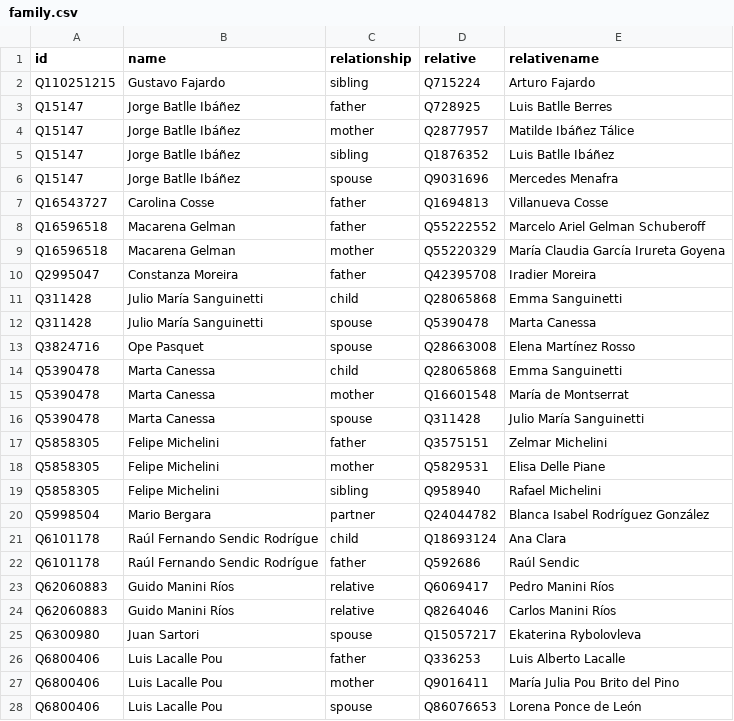
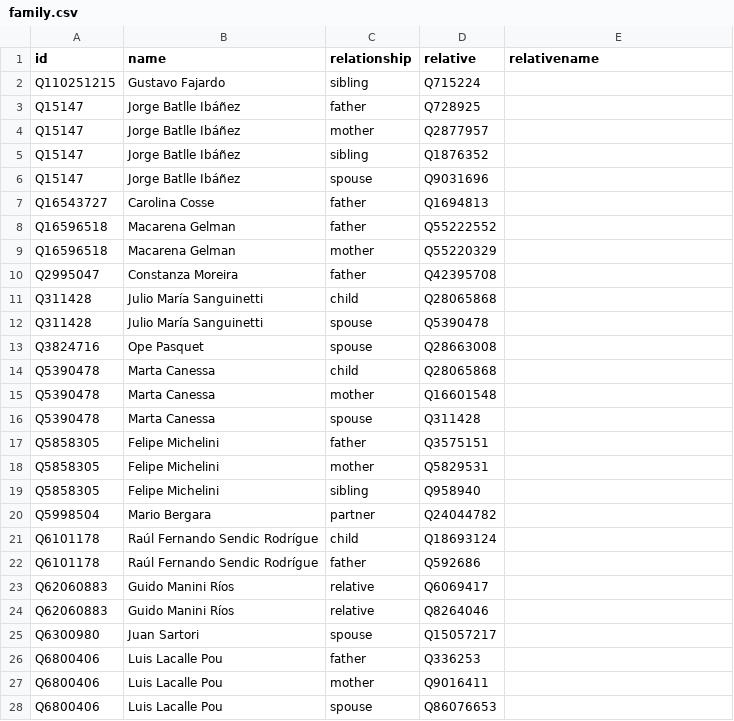
Before and after one commit to every-politician-scrapers/uruguay-ministers, a CSV file: html/family.csv, drawn as a sheet; only a part is shown; the diff covers the shown part only.

Commit message:
PCB update

```diff
--- a/html/family.csv
+++ b/html/family.csv
@@ -1,28 +1,28 @@
 id,name,relationship,relative,relativename
-Q110251215,Gustavo Fajardo,sibling,Q715224,Arturo Fajardo
-Q15147,Jorge Batlle Ibáñez,father,Q728925,Luis Batlle Berres
-Q15147,Jorge Batlle Ibáñez,mother,Q2877957,Matilde Ibáñez Tálice
-Q15147,Jorge Batlle Ibáñez,sibling,Q1876352,Luis Batlle Ibáñez
-Q15147,Jorge Batlle Ibáñez,spouse,Q9031696,Mercedes Menafra
-Q16543727,Carolina Cosse,father,Q1694813,Villanueva Cosse
-Q16596518,Macarena Gelman,father,Q55222552,Marcelo Ariel Gelman Schuberoff
-Q16596518,Macarena Gelman,mother,Q55220329,María Claudia García Irureta Goyena
-Q2995047,Constanza Moreira,father,Q42395708,Iradier Moreira
-Q311428,Julio María Sanguinetti,child,Q28065868,Emma Sanguinetti
-Q311428,Julio María Sanguinetti,spouse,Q5390478,Marta Canessa
-Q3824716,Ope Pasquet,spouse,Q28663008,Elena Martínez Rosso
-Q5390478,Marta Canessa,child,Q28065868,Emma Sanguinetti
-Q5390478,Marta Canessa,mother,Q16601548,María de Montserrat
-Q5390478,Marta Canessa,spouse,Q311428,Julio María Sanguinetti
-Q5858305,Felipe Michelini,father,Q3575151,Zelmar Michelini
-Q5858305,Felipe Michelini,mother,Q5829531,Elisa Delle Piane
-Q5858305,Felipe Michelini,sibling,Q958940,Rafael Michelini
-Q5998504,Mario Bergara,partner,Q24044782,Blanca Isabel Rodríguez González
-Q6101178,Raúl Fernando Sendic Rodrígue,child,Q18693124,Ana Clara
-Q6101178,Raúl Fernando Sendic Rodrígue,father,Q592686,Raúl Sendic
-Q62060883,Guido Manini Ríos,relative,Q6069417,Pedro Manini Ríos
-Q62060883,Guido Manini Ríos,relative,Q8264046,Carlos Manini Ríos
-Q6300980,Juan Sartori,spouse,Q15057217,Ekaterina Rybolovleva
-Q6800406,Luis Lacalle Pou,father,Q336253,Luis Alberto Lacalle
-Q6800406,Luis Lacalle Pou,mother,Q9016411,María Julia Pou Brito del Pino
-Q6800406,Luis Lacalle Pou,spouse,Q86076653,Lorena Ponce de León
+Q110251215,Gustavo Fajardo,sibling,Q715224,
+Q15147,Jorge Batlle Ibáñez,father,Q728925,
+Q15147,Jorge Batlle Ibáñez,mother,Q2877957,
+Q15147,Jorge Batlle Ibáñez,sibling,Q1876352,
+Q15147,Jorge Batlle Ibáñez,spouse,Q9031696,
+Q16543727,Carolina Cosse,father,Q1694813,
+Q16596518,Macarena Gelman,father,Q55222552,
+Q16596518,Macarena Gelman,mother,Q55220329,
+Q2995047,Constanza Moreira,father,Q42395708,
+Q311428,Julio María Sanguinetti,child,Q28065868,
+Q311428,Julio María Sanguinetti,spouse,Q5390478,
+Q3824716,Ope Pasquet,spouse,Q28663008,
+Q5390478,Marta Canessa,child,Q28065868,
+Q5390478,Marta Canessa,mother,Q16601548,
+Q5390478,Marta Canessa,spouse,Q311428,
+Q5858305,Felipe Michelini,father,Q3575151,
+Q5858305,Felipe Michelini,mother,Q5829531,
+Q5858305,Felipe Michelini,sibling,Q958940,
+Q5998504,Mario Bergara,partner,Q24044782,
+Q6101178,Raúl Fernando Sendic Rodrígue,child,Q18693124,
+Q6101178,Raúl Fernando Sendic Rodrígue,father,Q592686,
+Q62060883,Guido Manini Ríos,relative,Q6069417,
+Q62060883,Guido Manini Ríos,relative,Q8264046,
+Q6300980,Juan Sartori,spouse,Q15057217,
+Q6800406,Luis Lacalle Pou,father,Q336253,
+Q6800406,Luis Lacalle Pou,mother,Q9016411,
+Q6800406,Luis Lacalle Pou,spouse,Q86076653,
```
Also changed, not shown: 13 edited cells elsewhere in this file.
